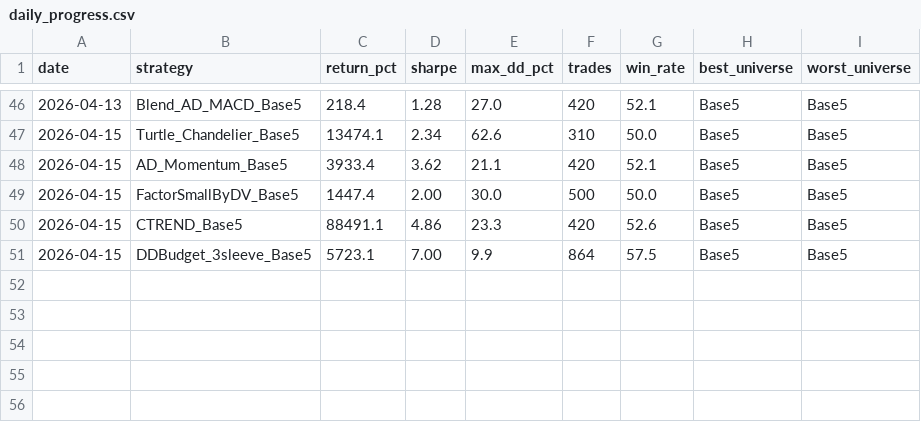
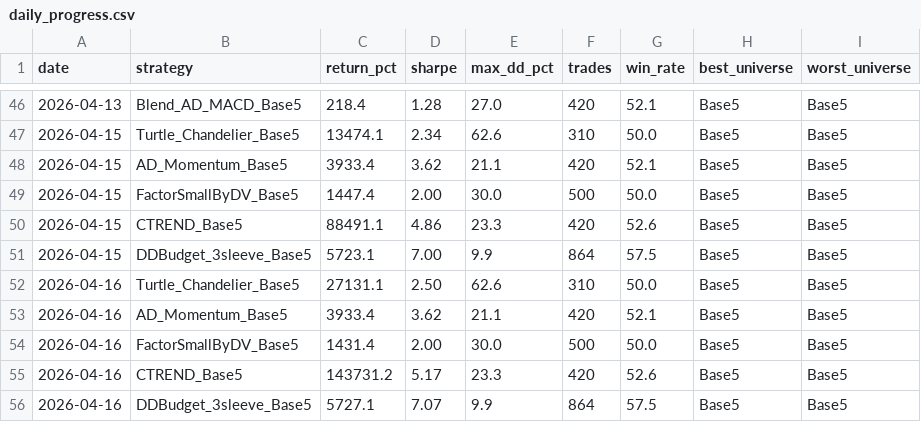
Before and after one commit to noahbclarkson/krypto, a CSV file: reports/daily_progress.csv, drawn as a sheet; only a part is shown, gaps mark what is left out.

Commit message:
chore: daily progress tracking — CTREND 1438x, Turtle 271x, Sharpe stable

```diff
--- a/reports/daily_progress.csv
+++ b/reports/daily_progress.csv
@@ -51 +51,6 @@ date,strategy,return_pct,sharpe,max_dd_pct,trades,win_rate,best_universe,worst_u
 2026-04-15,DDBudget_3sleeve_Base5,5723.1,7.00,9.9,864,57.5,Base5,Base5
+2026-04-16,Turtle_Chandelier_Base5,27131.1,2.50,62.6,310,50.0,Base5,Base5
+2026-04-16,AD_Momentum_Base5,3933.4,3.62,21.1,420,52.1,Base5,Base5
+2026-04-16,FactorSmallByDV_Base5,1431.4,2.00,30.0,500,50.0,Base5,Base5
+2026-04-16,CTREND_Base5,143731.2,5.17,23.3,420,52.6,Base5,Base5
+2026-04-16,DDBudget_3sleeve_Base5,5727.1,7.07,9.9,864,57.5,Base5,Base5
```
Also changed, not shown: 3 other files.
